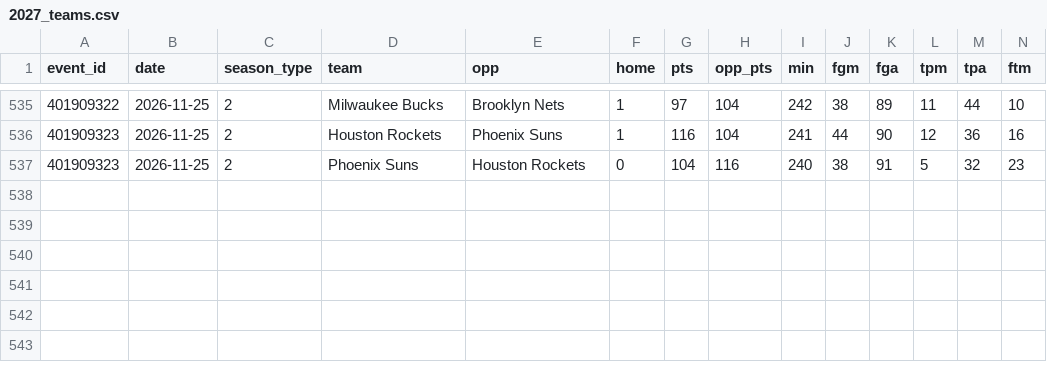
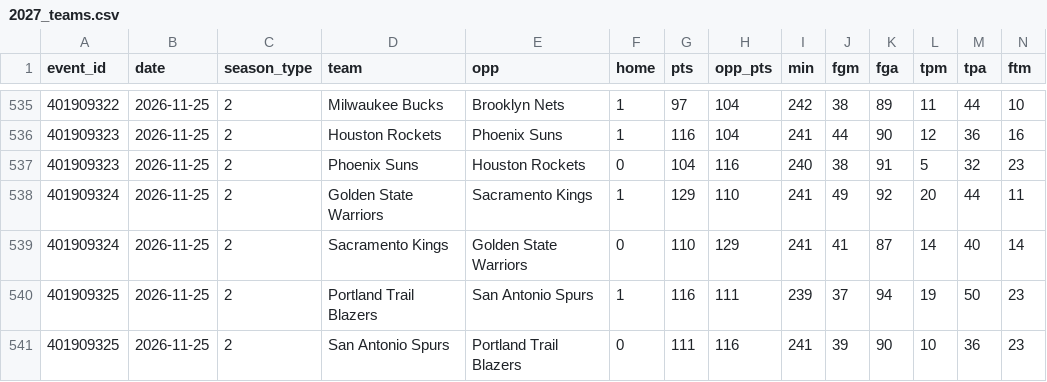
Before and after one commit to lgdsbrand/nba-model, a CSV file: data/raw/2027_teams.csv, drawn as a sheet; only a part is shown, gaps mark what is left out; rows hold the shown columns only; the diff names each change by its address in the sheet, - before the commit and + after, or states it on an @@ line.

```diff
--- a/data/raw/2027_teams.csv
+++ b/data/raw/2027_teams.csv
+row 538: 401909324 | 2026-11-25 | 2 | Golden State Warriors | Sacramento Kings | 1 | 129 | 110 | 241 | 49 | 92 | 20 | 44 | 11
+row 539: 401909324 | 2026-11-25 | 2 | Sacramento Kings | Golden State Warriors | 0 | 110 | 129 | 241 | 41 | 87 | 14 | 40 | 14
+row 540: 401909325 | 2026-11-25 | 2 | Portland Trail Blazers | San Antonio Spurs | 1 | 116 | 111 | 239 | 37 | 94 | 19 | 50 | 23
+row 541: 401909325 | 2026-11-25 | 2 | San Antonio Spurs | Portland Trail Blazers | 0 | 111 | 116 | 241 | 39 | 90 | 10 | 36 | 23
```
Also changed, not shown: data/raw/2027_players.csv, nba/data/games.csv, 10 other files.
